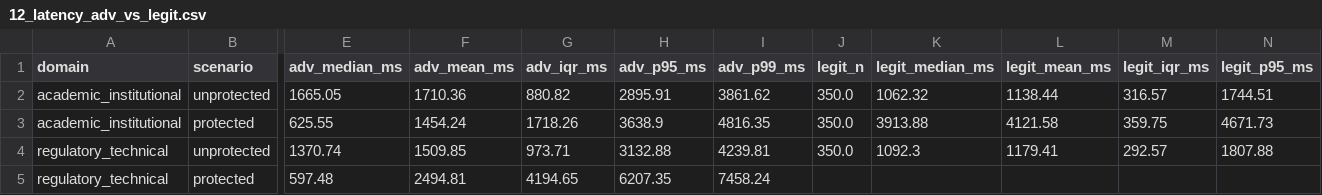
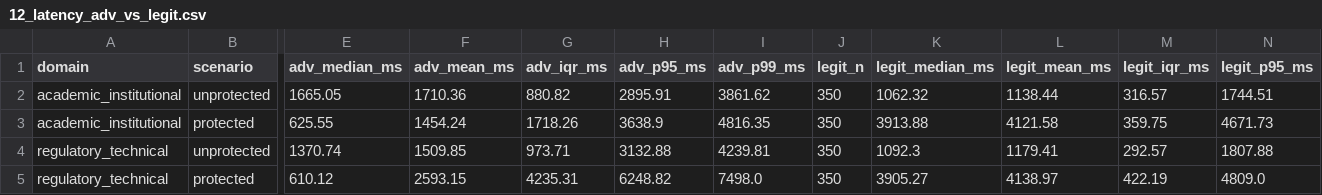
Before and after one commit to CyberSecLabDIINF/framework-eval-cs-llm, a CSV file: artifacts/segmented/12_latency_adv_vs_legit.csv, drawn as a sheet; only a part is shown, gaps mark what is left out; removed rows and columns are numbered as before the commit, all else as after; rows hold the shown columns only; the diff names each change by its address in the sheet, - before the commit and + after, or states it on an @@ line.

```diff
--- a/artifacts/segmented/12_latency_adv_vs_legit.csv
+++ b/artifacts/segmented/12_latency_adv_vs_legit.csv
-J2:J4 (legit_n): 350.0
+J2:J4 (legit_n): 350
-row 5: regulatory_technical | protected | 597.48 | 2494.81 | 4194.65 | 6207.35 | 7458.24
+row 5: regulatory_technical | protected | 610.12 | 2593.15 | 4235.31 | 6248.82 | 7498.0 | 350 | 3905.27 | 4138.97 | 422.19 | 4809.0
```
Also changed, not shown: artifacts/segmented/01_segment_overview.csv, artifacts/segmented/02_tfa_per_probe.csv, 17 other files.
